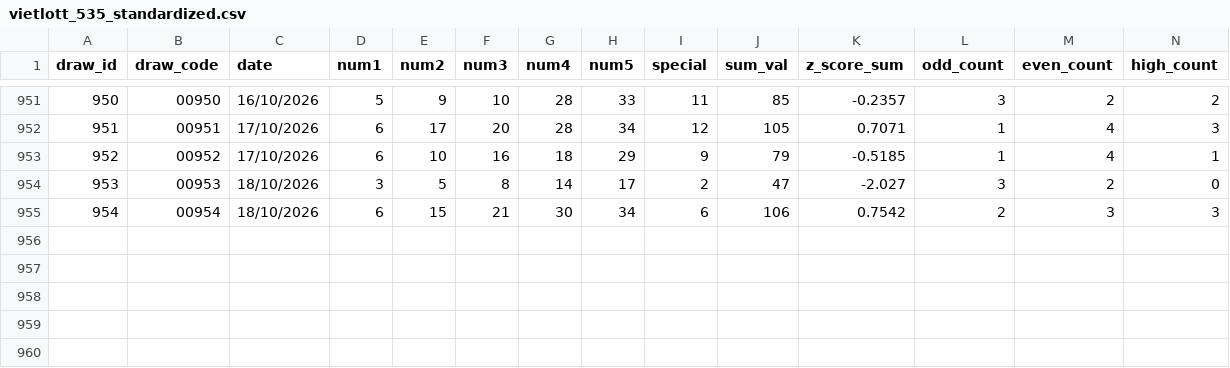
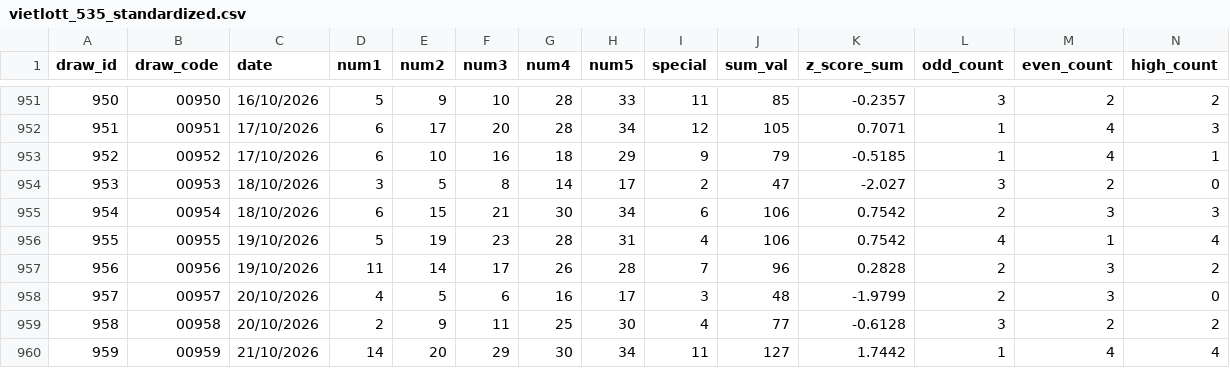
Before and after one commit to Gentsleo/xstk, a CSV file: vietlott_535_standardized.csv, drawn as a sheet; only a part is shown, gaps mark what is left out; rows hold the shown columns only; the diff names each change by its address in the sheet, - before the commit and + after, or states it on an @@ line.

```diff
--- a/vietlott_535_standardized.csv
+++ b/vietlott_535_standardized.csv
+row 956: 955 | 00955 | 19/10/2026 | 5 | 19 | 23 | 28 | 31 | 4 | 106 | 0.7542 | 4 | 1 | 4
+row 957: 956 | 00956 | 19/10/2026 | 11 | 14 | 17 | 26 | 28 | 7 | 96 | 0.2828 | 2 | 3 | 2
+row 958: 957 | 00957 | 20/10/2026 | 4 | 5 | 6 | 16 | 17 | 3 | 48 | -1.9799 | 2 | 3 | 0
+row 959: 958 | 00958 | 20/10/2026 | 2 | 9 | 11 | 25 | 30 | 4 | 77 | -0.6128 | 3 | 2 | 2
+row 960: 959 | 00959 | 21/10/2026 | 14 | 20 | 29 | 30 | 34 | 11 | 127 | 1.7442 | 1 | 4 | 4
```
Also changed, not shown: vietlott_535.csv, vietlott_535_frequency_stats.csv, 6 other files.
